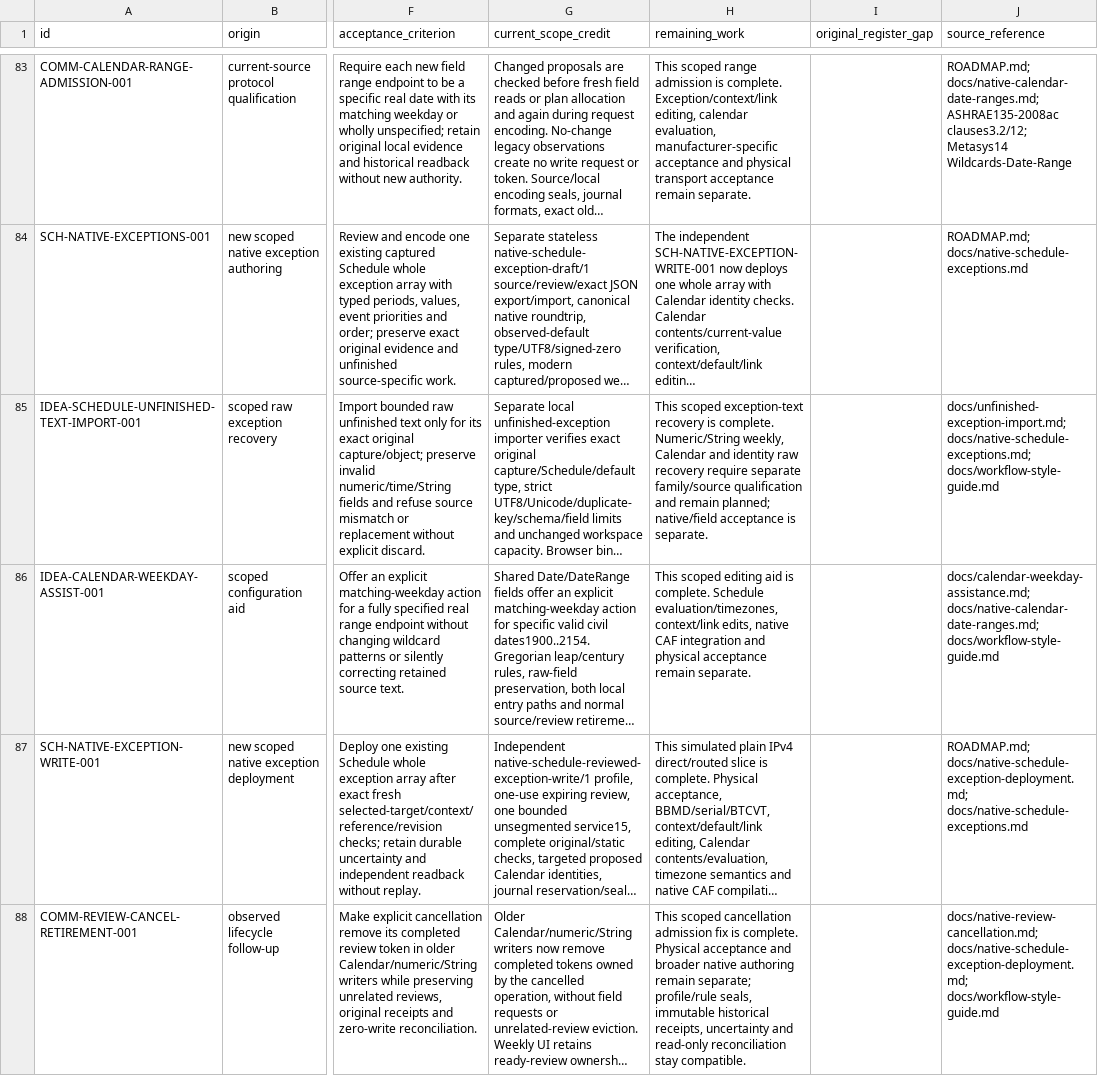
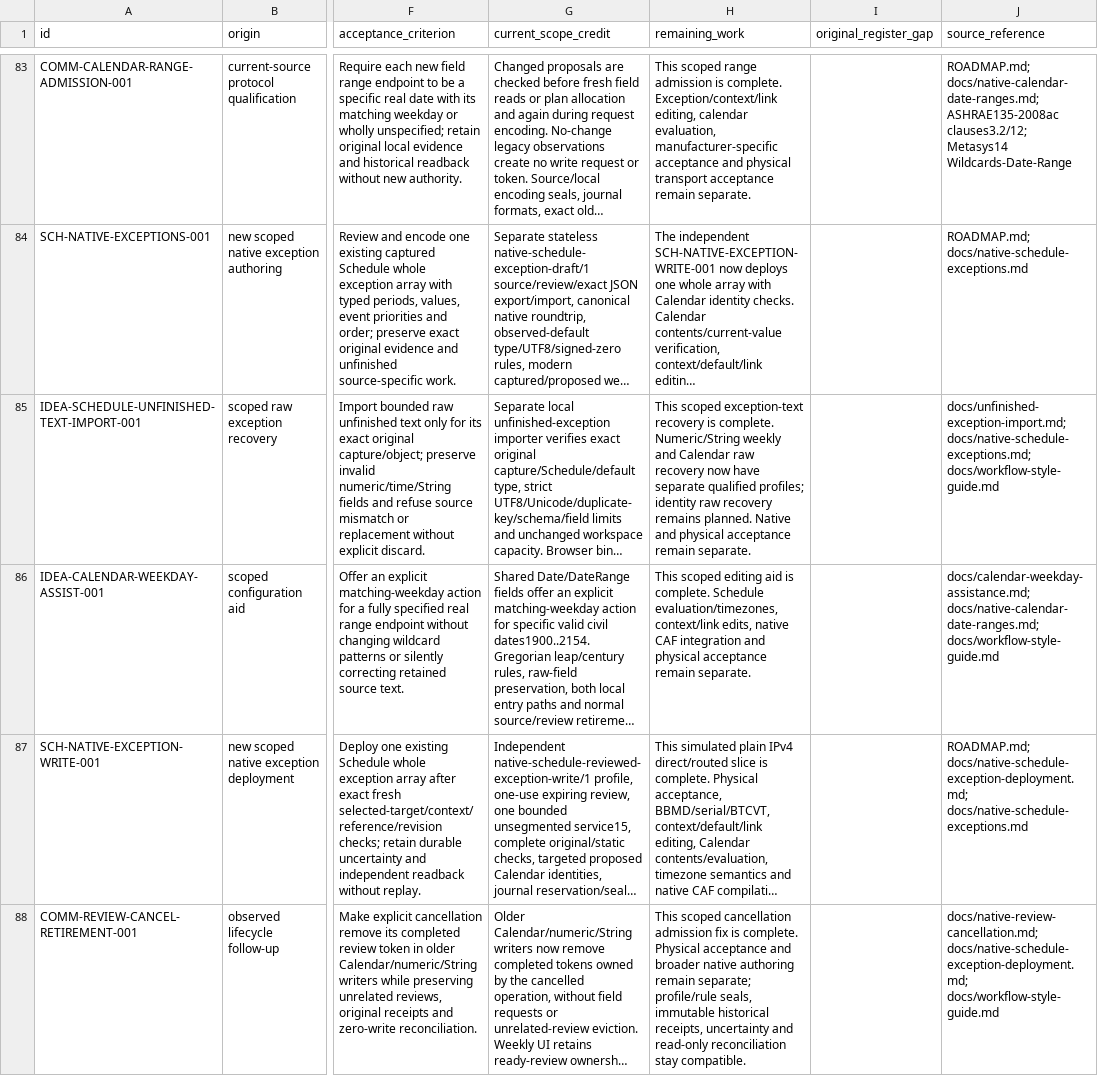
Before and after one commit to JimBoHa/BMS_Programming_Tool, a CSV file: docs/roadmap-backlog.csv, drawn as a sheet; only a part is shown, gaps mark what is left out; long unchanged cells end in …; the diff covers the shown part only; the diff names each change by its address in the sheet, - before the commit and + after, or states it on an @@ line.

Commit message:
Restore unfinished Calendar text for its exact captured source

```diff
--- a/docs/roadmap-backlog.csv
+++ b/docs/roadmap-backlog.csv
-H85 (remaining_work): …complete. Numeric/String weekly, Calendar and identity raw recovery require separate family/source qualification and remain planned; native/field acceptance is separate.
+H85 (remaining_work): …complete. Numeric/String weekly and Calendar raw recovery now have separate qualified profiles; identity raw recovery remains planned. Native and physical acceptance remain separate.
```
Also changed, not shown: 1 added row and 5 edited cells elsewhere in this file, 10 other files.
